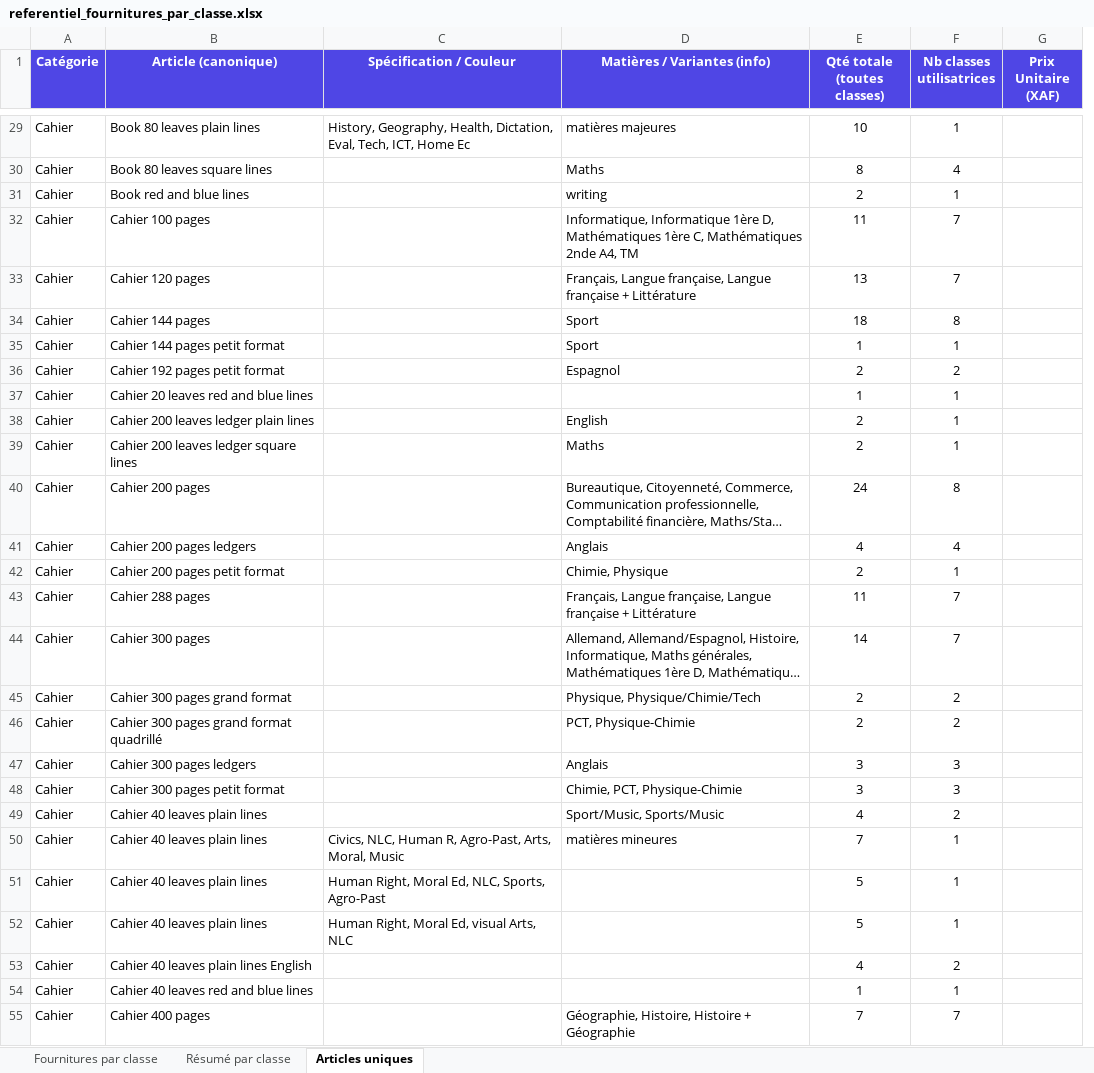
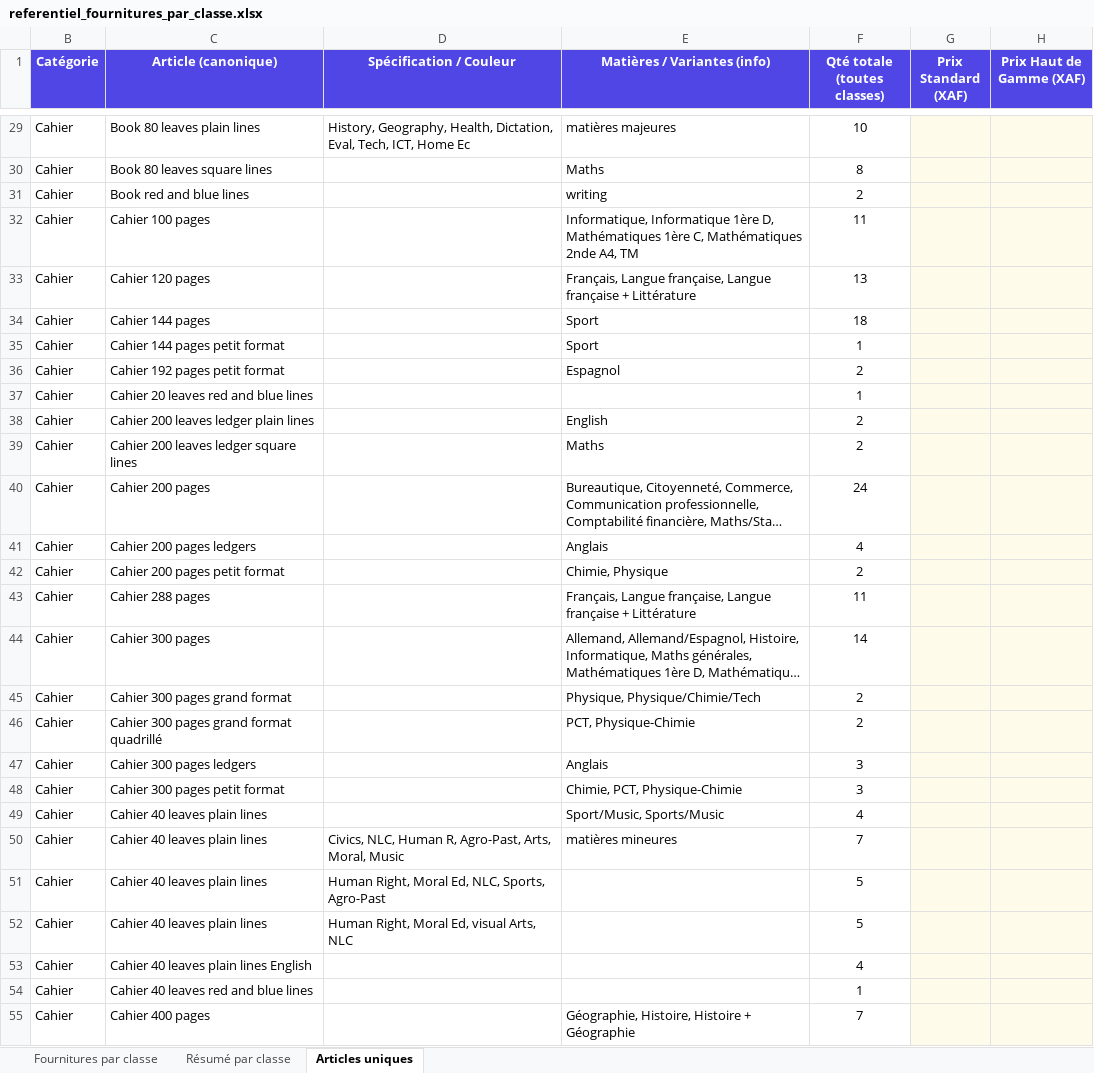
Before and after one commit to Her50/yukpo4, an Excel workbook: scripts/seed-fournitures/referentiel_fournitures_par_classe.xlsx, sheet Articles uniques, drawn as a sheet; only a part is shown, gaps mark what is left out; long unchanged cells end in …; values as stored, in another font and other column widths than the file's, no borders; removed rows and columns are numbered as before the commit, all else as after; the diff covers the shown part only; the diff names each change by its address in the sheet, - before the commit and + after, or states it on an @@ line.

```diff
--- a/scripts/seed-fournitures/referentiel_fournitures_par_classe.xlsx (sheet Articles uniques)
+++ b/scripts/seed-fournitures/referentiel_fournitures_par_classe.xlsx (sheet Articles uniques)
-column F (Nb classes utilisatrices), rows 29-55: 1 | 4 | 1 | 7 | 7 | 8 | 1 | 2 | 1 | 1 | 1 | 8 | 4 | 1 | 7 | 7 | 2 | 2 | 3 | 3 | 2 | 1 | 1 | 1 | 2 | 1 | 7
+column H (Prix Haut de Gamme (XAF)), empty
-G1: Prix Unitaire (XAF)
+G1: Prix Standard (XAF)
-G29:G55 fill: none
+G29:G55 fill: #FFFBEB
```
Also changed, not shown: cell formats elsewhere in this sheet, sheet Fournitures par classe, hidden cells, 4 other files.
